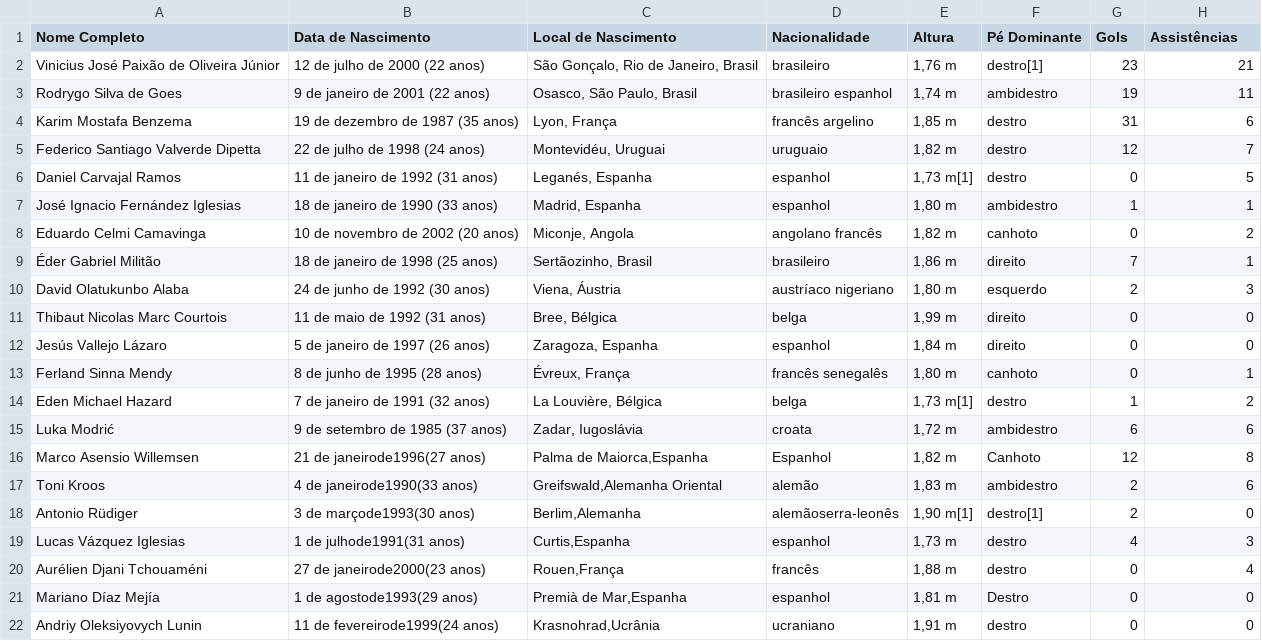
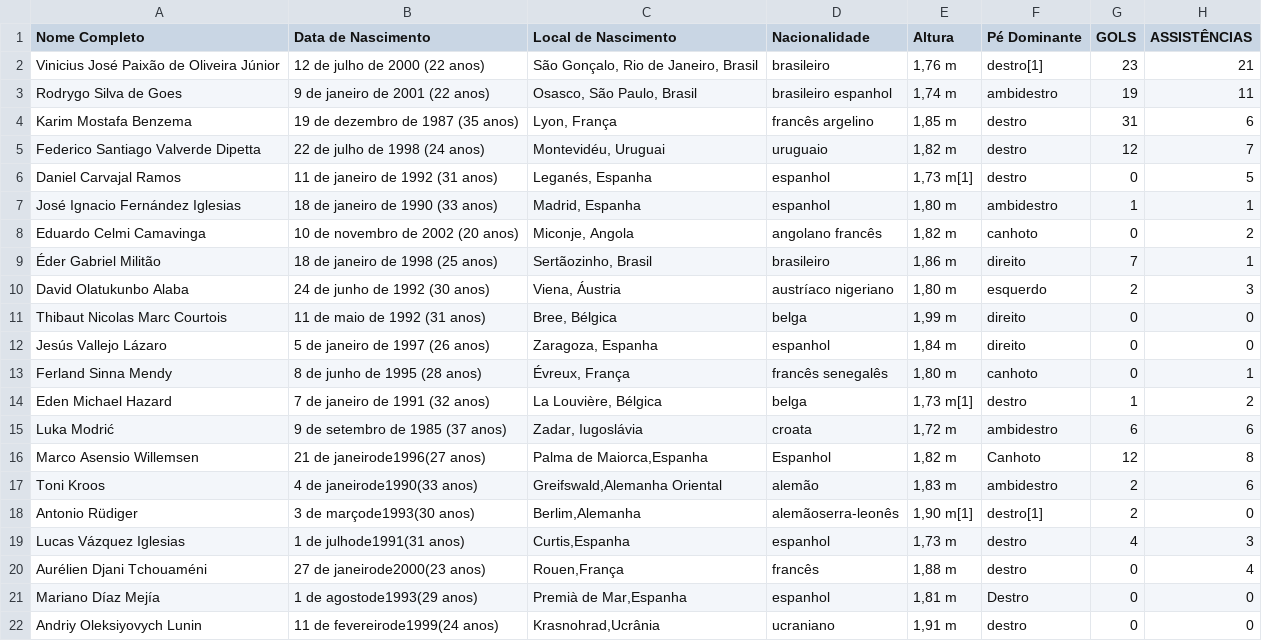
Before and after one commit to Besanti/A2_Projeto, a CSV file: informacoesjogadores.csv, drawn as a sheet.

Commit message:
Update informacoesjogadores.csv

```diff
--- a/informacoesjogadores.csv
+++ b/informacoesjogadores.csv
@@ -1,2 +1,2 @@
-Nome Completo,Data de Nascimento,Local de Nascimento,Nacionalidade,Altura,Pé Dominante, Gols, Assistências
+Nome Completo,Data de Nascimento,Local de Nascimento,Nacionalidade,Altura,Pé Dominante, GOLS, ASSISTÊNCIAS
 Vinicius José Paixão de Oliveira Júnior,12 de julho de 2000 (22 anos),"São Gonçalo, Rio de Janeiro, Brasil",brasileiro,"1,76 m",destro[1], 23, 21
```
